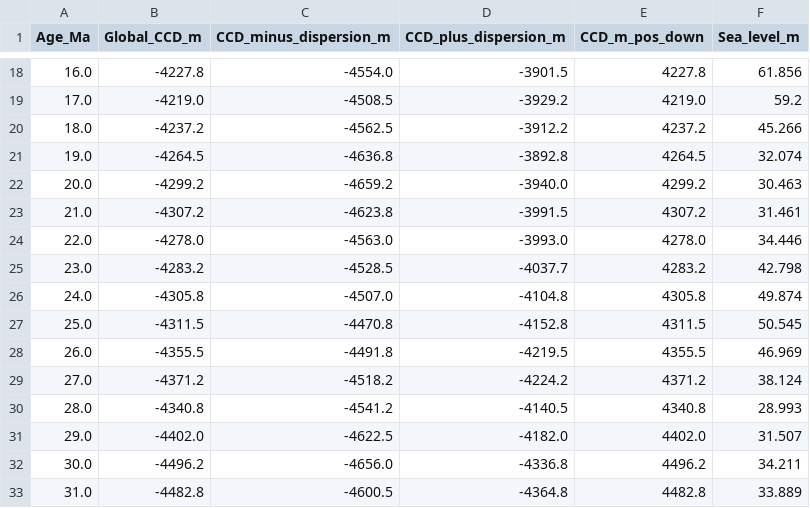
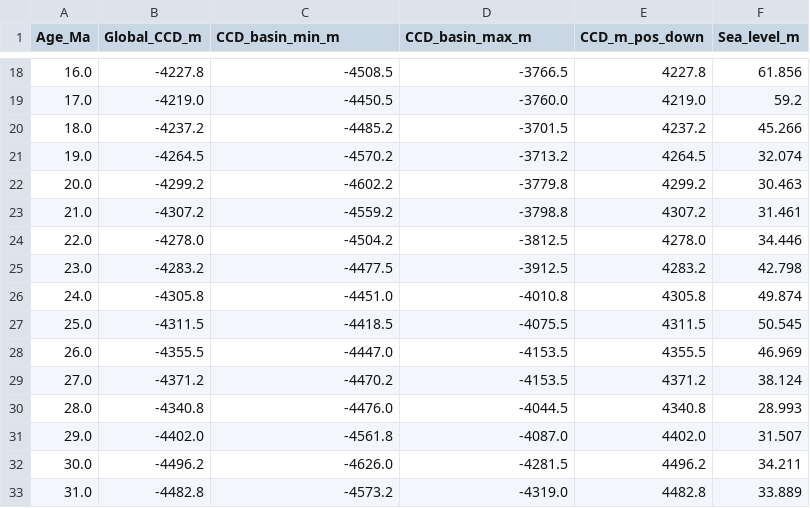
Before and after one commit to EarthByte/CCD, a CSV file: steps/step6_sealevel_ccd_regression/outputs/diagnostics/matched_timeseries.csv, drawn as a sheet; only a part is shown, gaps mark what is left out; the diff covers the shown part only.

```diff
--- a/steps/step6_sealevel_ccd_regression/outputs/diagnostics/matched_timeseries.csv
+++ b/steps/step6_sealevel_ccd_regression/outputs/diagnostics/matched_timeseries.csv
@@ -1 +1 @@
-Age_Ma,Global_CCD_m,CCD_minus_dispersion_m,CCD_plus_dispersion_m,CCD_m_pos_down,Sea_level_m
+Age_Ma,Global_CCD_m,CCD_basin_min_m,CCD_basin_max_m,CCD_m_pos_down,Sea_level_m
@@ -18,16 +18,16 @@ Age_Ma,Global_CCD_m,CCD_minus_dispersion_m,CCD_plus_dispersion_m,CCD_m_pos_down,
-16.0,-4227.8,-4554.0,-3901.5,4227.8,61.856
-17.0,-4219.0,-4508.5,-3929.2,4219.0,59.2
-18.0,-4237.2,-4562.5,-3912.2,4237.2,45.266
-19.0,-4264.5,-4636.8,-3892.8,4264.5,32.074
-20.0,-4299.2,-4659.2,-3940.0,4299.2,30.463
-21.0,-4307.2,-4623.8,-3991.5,4307.2,31.461
-22.0,-4278.0,-4563.0,-3993.0,4278.0,34.446
-23.0,-4283.2,-4528.5,-4037.7,4283.2,42.798
-24.0,-4305.8,-4507.0,-4104.8,4305.8,49.874
-25.0,-4311.5,-4470.8,-4152.8,4311.5,50.545
-26.0,-4355.5,-4491.8,-4219.5,4355.5,46.969
-27.0,-4371.2,-4518.2,-4224.2,4371.2,38.124
-28.0,-4340.8,-4541.2,-4140.5,4340.8,28.993
-29.0,-4402.0,-4622.5,-4182.0,4402.0,31.507
-30.0,-4496.2,-4656.0,-4336.8,4496.2,34.211
-31.0,-4482.8,-4600.5,-4364.8,4482.8,33.889
+16.0,-4227.8,-4508.5,-3766.5,4227.8,61.856
+17.0,-4219.0,-4450.5,-3760.0,4219.0,59.2
+18.0,-4237.2,-4485.2,-3701.5,4237.2,45.266
+19.0,-4264.5,-4570.2,-3713.2,4264.5,32.074
+20.0,-4299.2,-4602.2,-3779.8,4299.2,30.463
+21.0,-4307.2,-4559.2,-3798.8,4307.2,31.461
+22.0,-4278.0,-4504.2,-3812.5,4278.0,34.446
+23.0,-4283.2,-4477.5,-3912.5,4283.2,42.798
+24.0,-4305.8,-4451.0,-4010.8,4305.8,49.874
+25.0,-4311.5,-4418.5,-4075.5,4311.5,50.545
+26.0,-4355.5,-4447.0,-4153.5,4355.5,46.969
+27.0,-4371.2,-4470.2,-4153.5,4371.2,38.124
+28.0,-4340.8,-4476.0,-4044.5,4340.8,28.993
+29.0,-4402.0,-4561.8,-4087.0,4402.0,31.507
+30.0,-4496.2,-4626.0,-4281.5,4496.2,34.211
+31.0,-4482.8,-4573.2,-4319.0,4482.8,33.889
```
Also changed, not shown: 74 edited cells elsewhere in this file, figure_scripts/attribution_matched_series.csv, 38 other files.
